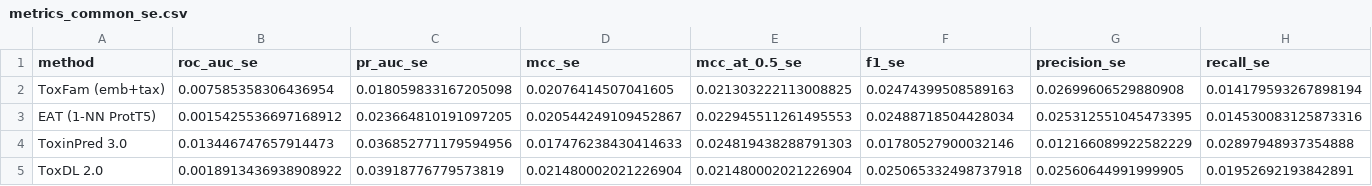
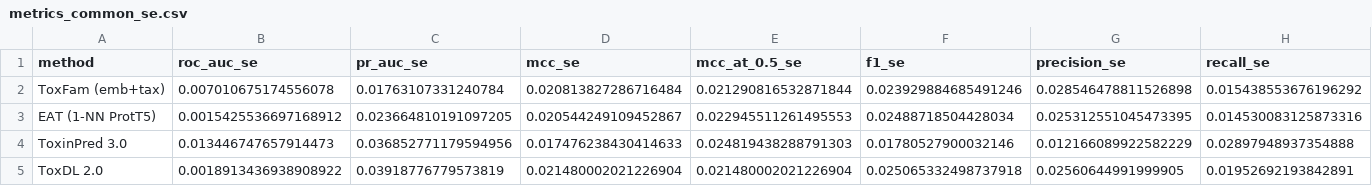
Before and after one commit to Sisistern123/ToxFam, a CSV file: scripts/external_tools/results/comparison_clean/metrics_common_se.csv, drawn as a sheet.

```diff
--- a/scripts/external_tools/results/comparison_clean/metrics_common_se.csv
+++ b/scripts/external_tools/results/comparison_clean/metrics_common_se.csv
@@ -1,3 +1,3 @@
 method,roc_auc_se,pr_auc_se,mcc_se,mcc_at_0.5_se,f1_se,precision_se,recall_se
-ToxFam (emb+tax),0.007585358306436954,0.018059833167205098,0.02076414507041605,0.021303222113008825,0.02474399508589163,0.02699606529880908,0.014179593267898194
+ToxFam (emb+tax),0.007010675174556078,0.01763107331240784,0.020813827286716484,0.021290816532871844,0.023929884685491246,0.028546478811526898,0.015438553676196292
 EAT (1-NN ProtT5),0.0015425536697168912,0.023664810191097205,0.020544249109452867,0.022945511261495553,0.02488718504428034,0.025312551045473395,0.014530083125873316
```
Also changed, not shown: scripts/external_tools/results/comparison/metrics_full.csv, scripts/external_tools/results/comparison/paired_vs_toxfam.csv, 22 other files.
